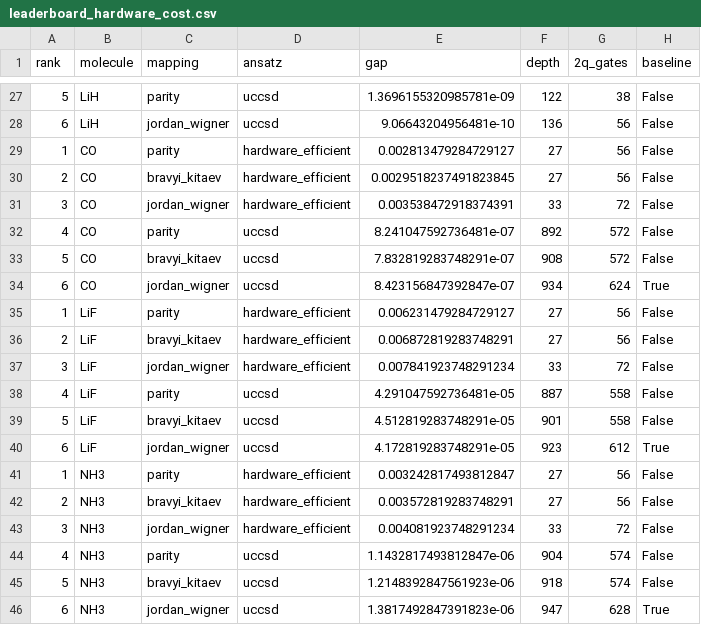
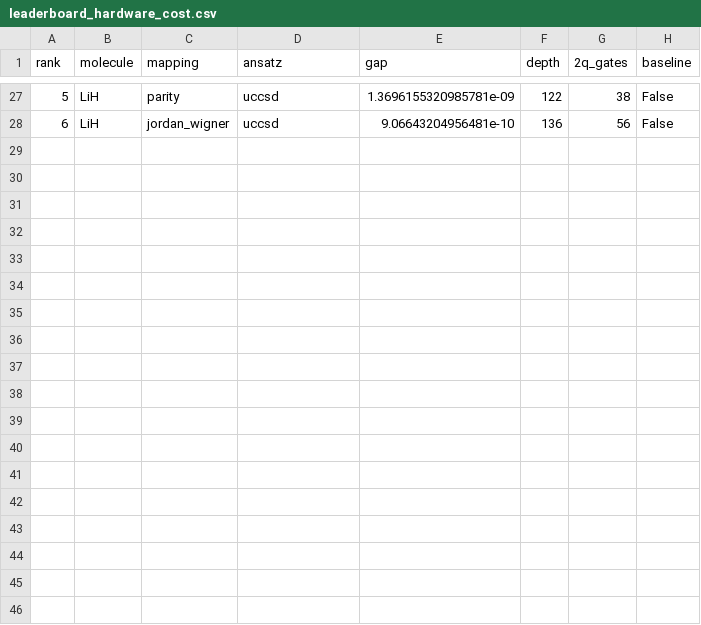
Before and after one commit to qencode-benchmark/qencode-benchmark, a CSV file: website/public/data/leaderboard_hardware_cost.csv, drawn as a sheet; only a part is shown, gaps mark what is left out; the diff names each change by its address in the sheet, - before the commit and + after, or states it on an @@ line.

```diff
--- a/website/public/data/leaderboard_hardware_cost.csv
+++ b/website/public/data/leaderboard_hardware_cost.csv
-row 29: 1 | CO | parity | hardware_efficient | 0.002813479284729127 | 27 | 56 | False
-row 30: 2 | CO | bravyi_kitaev | hardware_efficient | 0.0029518237491823845 | 27 | 56 | False
-row 31: 3 | CO | jordan_wigner | hardware_efficient | 0.003538472918374391 | 33 | 72 | False
-row 32: 4 | CO | parity | uccsd | 8.241047592736481e-07 | 892 | 572 | False
-row 33: 5 | CO | bravyi_kitaev | uccsd | 7.832819283748291e-07 | 908 | 572 | False
-row 34: 6 | CO | jordan_wigner | uccsd | 8.423156847392847e-07 | 934 | 624 | True
-row 35: 1 | LiF | parity | hardware_efficient | 0.006231479284729127 | 27 | 56 | False
-row 36: 2 | LiF | bravyi_kitaev | hardware_efficient | 0.006872819283748291 | 27 | 56 | False
-row 37: 3 | LiF | jordan_wigner | hardware_efficient | 0.007841923748291234 | 33 | 72 | False
-row 38: 4 | LiF | parity | uccsd | 4.291047592736481e-05 | 887 | 558 | False
-row 39: 5 | LiF | bravyi_kitaev | uccsd | 4.512819283748291e-05 | 901 | 558 | False
-row 40: 6 | LiF | jordan_wigner | uccsd | 4.172819283748291e-05 | 923 | 612 | True
-row 41: 1 | NH3 | parity | hardware_efficient | 0.003242817493812847 | 27 | 56 | False
-row 42: 2 | NH3 | bravyi_kitaev | hardware_efficient | 0.003572819283748291 | 27 | 56 | False
-row 43: 3 | NH3 | jordan_wigner | hardware_efficient | 0.004081923748291234 | 33 | 72 | False
-row 44: 4 | NH3 | parity | uccsd | 1.1432817493812847e-06 | 904 | 574 | False
-row 45: 5 | NH3 | bravyi_kitaev | uccsd | 1.2148392847561923e-06 | 918 | 574 | False
-row 46: 6 | NH3 | jordan_wigner | uccsd | 1.3817492847391823e-06 | 947 | 628 | True
```
Also changed, not shown: website/public/data/leaderboard_accuracy.csv, website/public/data/leaderboard_balanced.csv, 1 other file.
